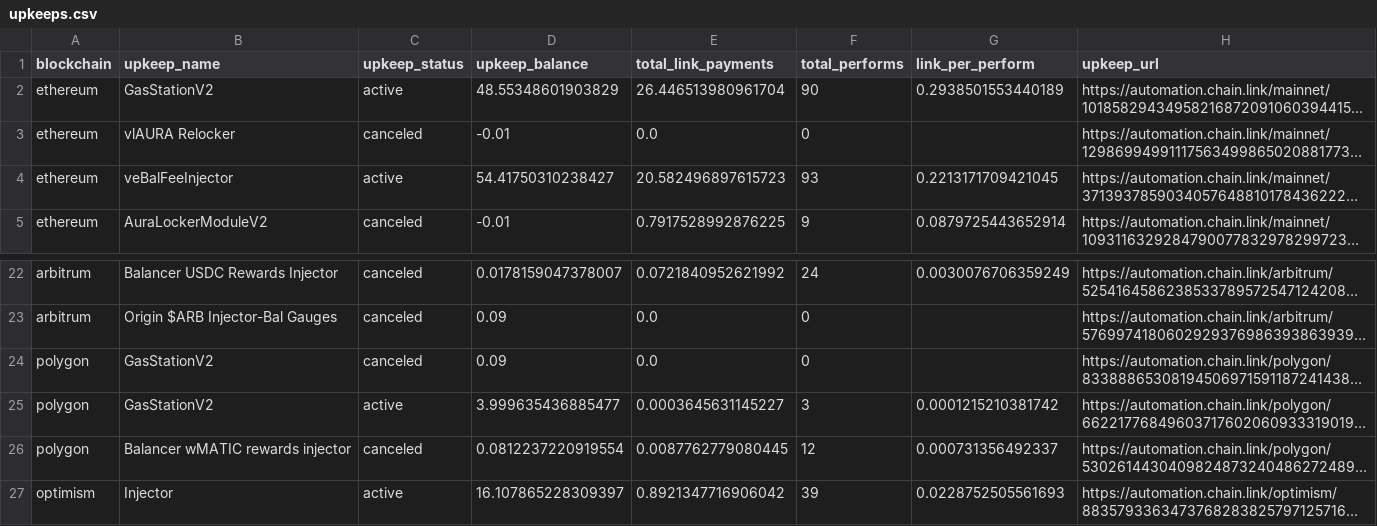
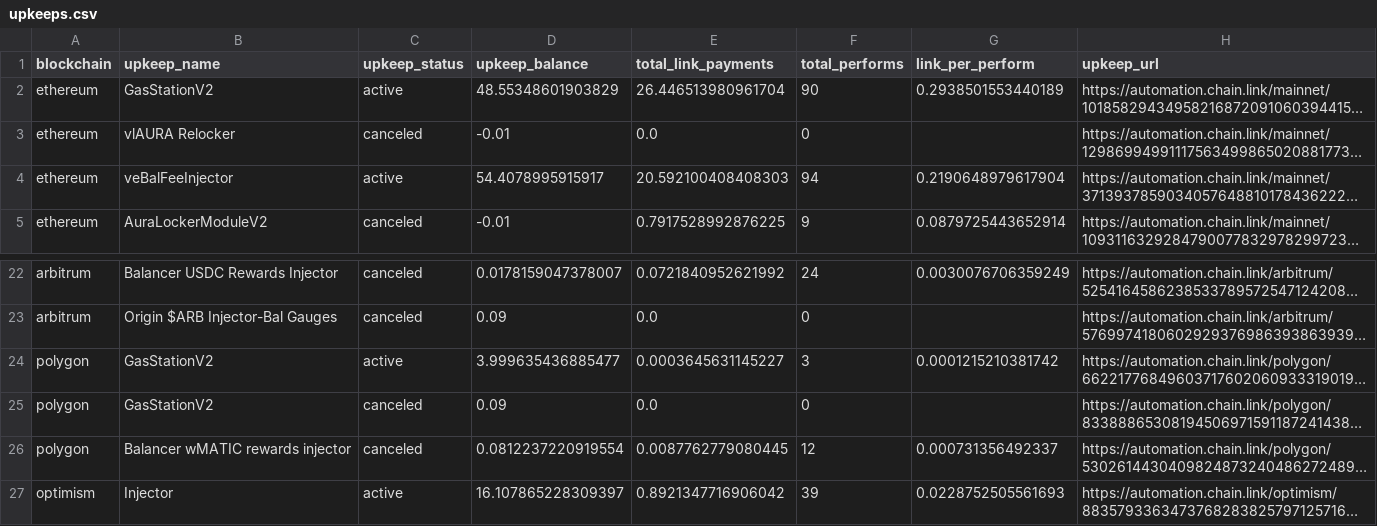
Before and after one commit to balancer/multisig-ops, a CSV file: upkeeps.csv, drawn as a sheet; only a part is shown, gaps mark what is left out; long unchanged cells end in …; the diff names each change by its address in the sheet, - before the commit and + after, or states it on an @@ line.

```diff
--- a/upkeeps.csv
+++ b/upkeeps.csv
-D4 (upkeep_balance): 54.41750310238427
+D4 (upkeep_balance): 54.4078995915917
-E4 (total_link_payments): 20.582496897615723
+E4 (total_link_payments): 20.592100408408303
-F4 (total_performs): 93
+F4 (total_performs): 94
-G4 (link_per_perform): 0.2213171709421045
+G4 (link_per_perform): 0.2190648979617904
@@ row 25 moved to row 24: polygon @@
```
